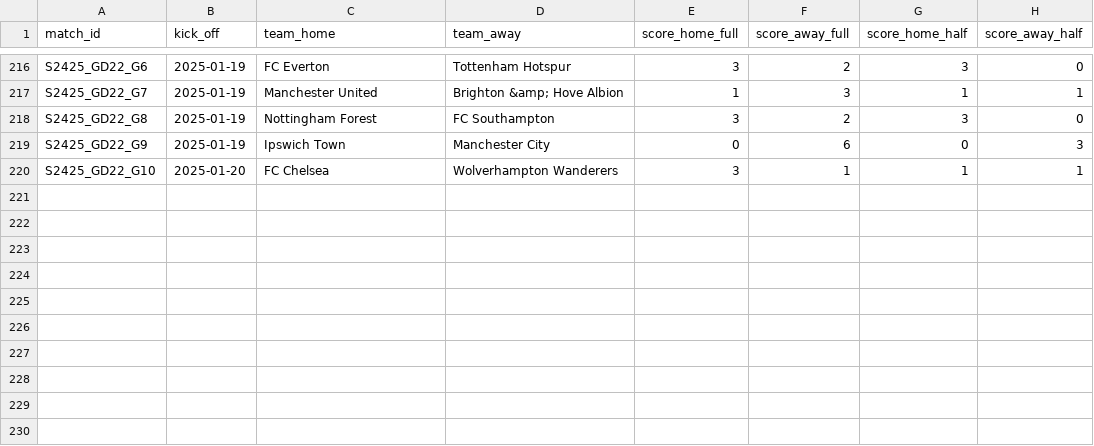
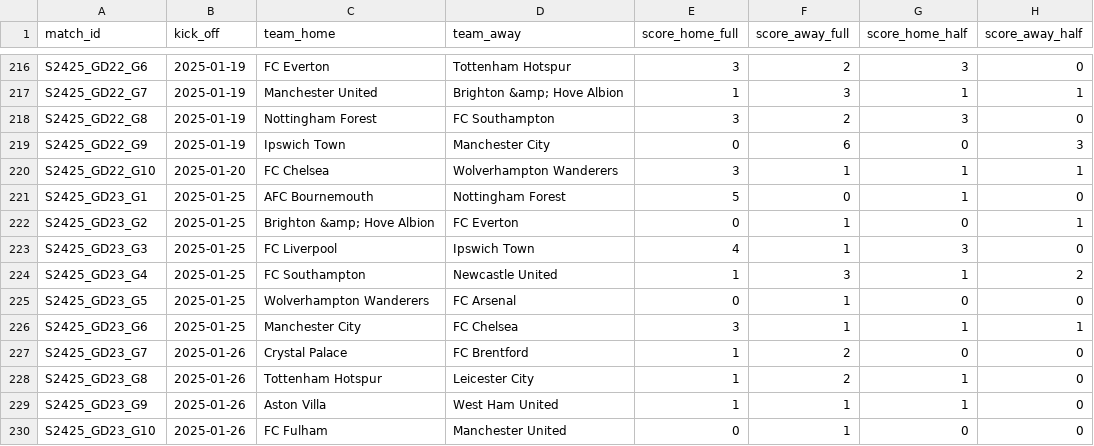
Before and after one commit to AlexAndorra/football-modeling, a CSV file: 10_data/100_RawData/premier-league/S2425_games.csv, drawn as a sheet; only a part is shown, gaps mark what is left out; the diff names each change by its address in the sheet, - before the commit and + after, or states it on an @@ line.

```diff
--- a/10_data/100_RawData/premier-league/S2425_games.csv
+++ b/10_data/100_RawData/premier-league/S2425_games.csv
+row 221: S2425_GD23_G1 | 2025-01-25 | AFC Bournemouth | Nottingham Forest | 5 | 0 | 1 | 0
+row 222: S2425_GD23_G2 | 2025-01-25 | Brighton &amp; Hove Albion | FC Everton | 0 | 1 | 0 | 1
+row 223: S2425_GD23_G3 | 2025-01-25 | FC Liverpool | Ipswich Town | 4 | 1 | 3 | 0
+row 224: S2425_GD23_G4 | 2025-01-25 | FC Southampton | Newcastle United | 1 | 3 | 1 | 2
+row 225: S2425_GD23_G5 | 2025-01-25 | Wolverhampton Wanderers | FC Arsenal | 0 | 1 | 0 | 0
+row 226: S2425_GD23_G6 | 2025-01-25 | Manchester City | FC Chelsea | 3 | 1 | 1 | 1
+row 227: S2425_GD23_G7 | 2025-01-26 | Crystal Palace | FC Brentford | 1 | 2 | 0 | 0
+row 228: S2425_GD23_G8 | 2025-01-26 | Tottenham Hotspur | Leicester City | 1 | 2 | 1 | 0
+row 229: S2425_GD23_G9 | 2025-01-26 | Aston Villa | West Ham United | 1 | 1 | 1 | 0
+row 230: S2425_GD23_G10 | 2025-01-26 | FC Fulham | Manchester United | 0 | 1 | 0 | 0
```
Also changed, not shown: 10_data/100_RawData/bundesliga/S2425_scorers.csv, 10_data/100_RawData/la-liga/S2425_games.csv, 13 other files.
